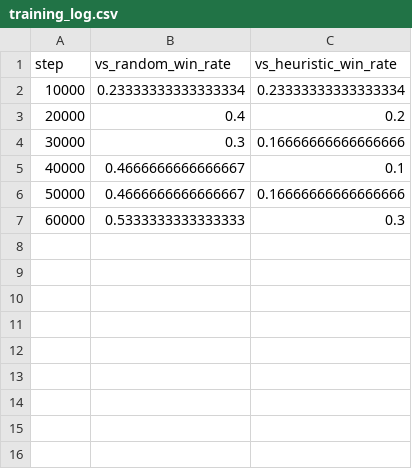
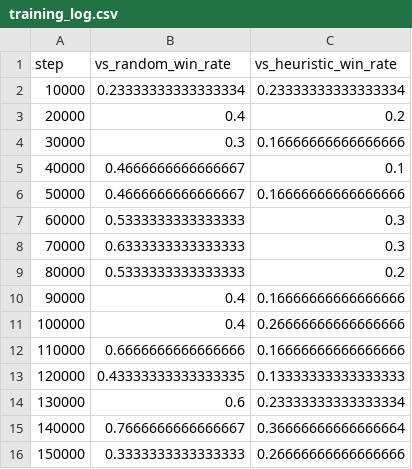
Before and after one commit to yubyunghun/hwatu-gostop-rl, a CSV file: checkpoints/training_log.csv, drawn as a sheet.

```diff
--- a/checkpoints/training_log.csv
+++ b/checkpoints/training_log.csv
@@ -7 +7,10 @@ step,vs_random_win_rate,vs_heuristic_win_rate
 60000,0.5333333333333333,0.3
+70000,0.6333333333333333,0.3
+80000,0.5333333333333333,0.2
+90000,0.4,0.16666666666666666
+100000,0.4,0.26666666666666666
+110000,0.6666666666666666,0.16666666666666666
+120000,0.43333333333333335,0.13333333333333333
+130000,0.6,0.23333333333333334
+140000,0.7666666666666667,0.36666666666666664
+150000,0.3333333333333333,0.26666666666666666
```
Also changed, not shown: 28 other files.
